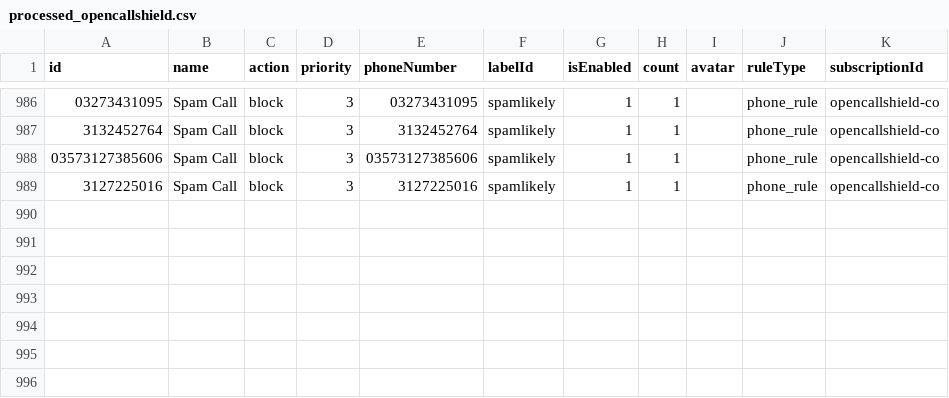
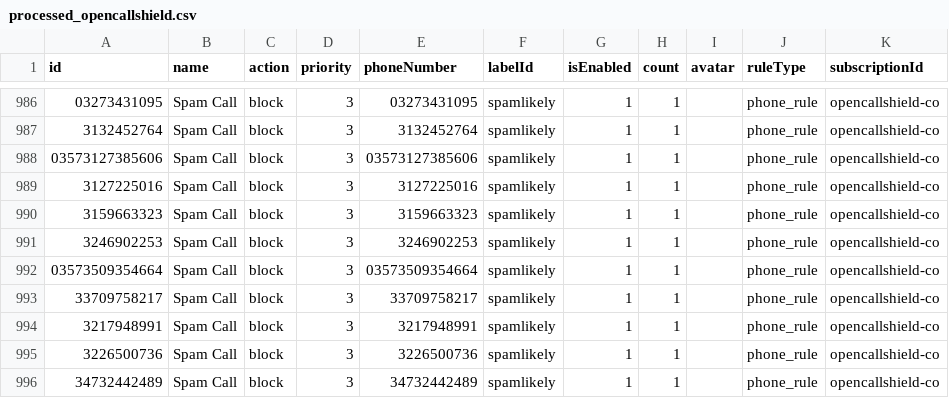
Before and after one commit to choicenew/yourcallrule, a CSV file: CO/processed_opencallshield.csv, drawn as a sheet; only a part is shown, gaps mark what is left out.

```diff
--- a/CO/processed_opencallshield.csv
+++ b/CO/processed_opencallshield.csv
@@ -989 +989,8 @@ id,name,action,priority,phoneNumber,labelId,isEnabled,count,avatar,ruleType,subs
 3127225016,Spam Call,block,3,3127225016,spamlikely,1,1,,phone_rule,opencallshield-co
+3159663323,Spam Call,block,3,3159663323,spamlikely,1,1,,phone_rule,opencallshield-co
+3246902253,Spam Call,block,3,3246902253,spamlikely,1,1,,phone_rule,opencallshield-co
+03573509354664,Spam Call,block,3,03573509354664,spamlikely,1,1,,phone_rule,opencallshield-co
+33709758217,Spam Call,block,3,33709758217,spamlikely,1,1,,phone_rule,opencallshield-co
+3217948991,Spam Call,block,3,3217948991,spamlikely,1,1,,phone_rule,opencallshield-co
+3226500736,Spam Call,block,3,3226500736,spamlikely,1,1,,phone_rule,opencallshield-co
+34732442489,Spam Call,block,3,34732442489,spamlikely,1,1,,phone_rule,opencallshield-co
```
Also changed, not shown: EU/processed_phoneblock.csv, US/fcc_processed_data.csv, 20 other files.
